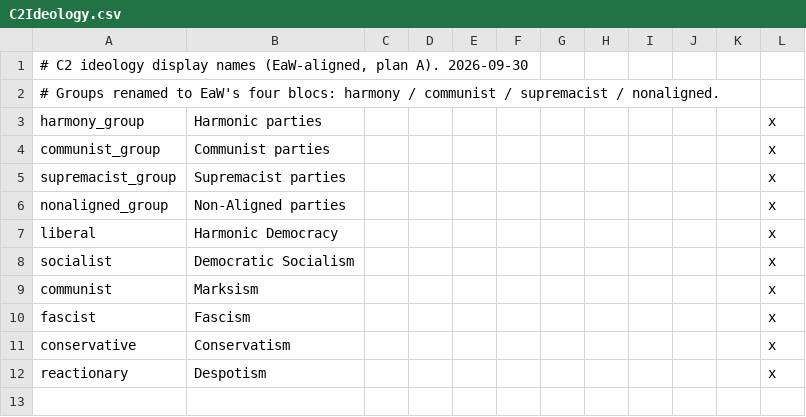
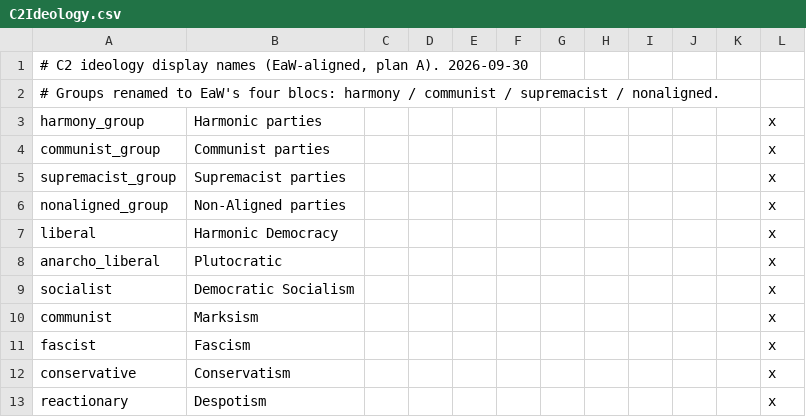
Before and after one commit to morally-d/celestia_2_dev, a CSV file: localisation/C2Ideology.csv, drawn as a sheet.

Commit message:
Rename anarcho-liberalism to Plutocratic and recolour it grey
As a non-aligned, moneyed interest it fits Celestia better as Plutocratic / 金权主义者, with the party named Plutocrats / 金权党 and a light grey colour close to the other non-aligned ideologies.

Footer: The anarcho-liberal ideology now reads as Plutocratic with a grey colour.

```diff
--- a/localisation/C2Ideology.csv
+++ b/localisation/C2Ideology.csv
@@ -7,2 +7,3 @@ nonaligned_group;Non-Aligned parties;;;;;;;;;;x
 liberal;Harmonic Democracy;;;;;;;;;;x
+anarcho_liberal;Plutocratic;;;;;;;;;;x
 socialist;Democratic Socialism;;;;;;;;;;x
```
Also changed, not shown: assets/localisation/zh-CN/zzzz-C2-Ideology.csv, localisation/000CoRGIMiscellaneous.csv, 1 other file.
